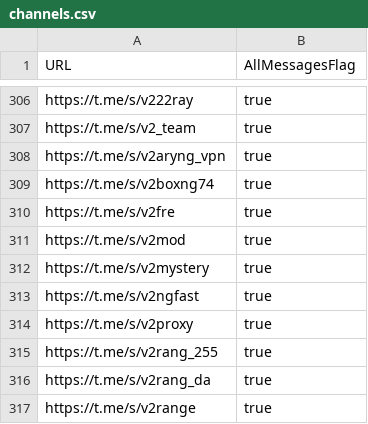
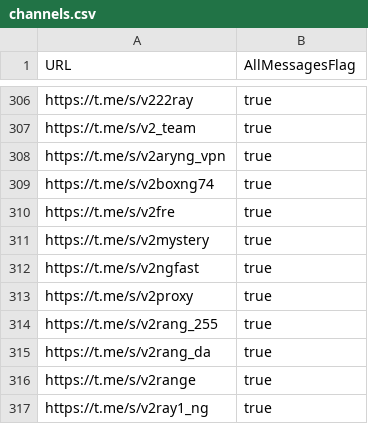
Before and after one commit to sakha1370/V2rayCollector, a CSV file: channels.csv, drawn as a sheet; only a part is shown, gaps mark what is left out; the shorter side is filled out with more unchanged rows; the diff names each change by its address in the sheet, - before the commit and + after, or states it on an @@ line.

```diff
--- a/channels.csv
+++ b/channels.csv
-row 311: https://t.me/s/v2mod | true
```
Also changed, not shown: 9 other files.
